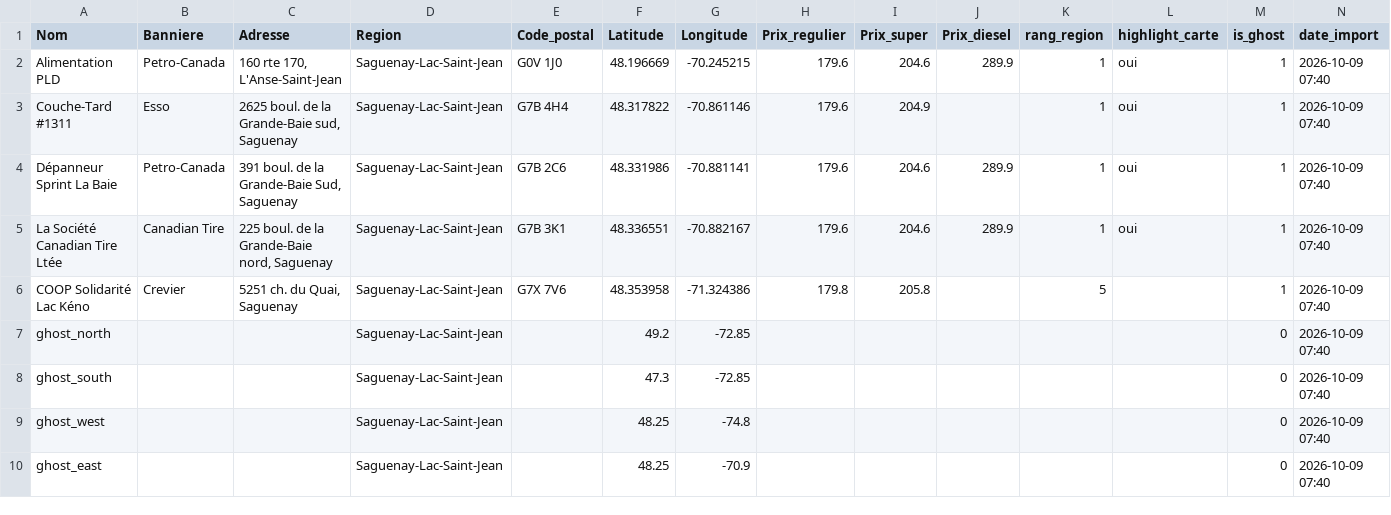
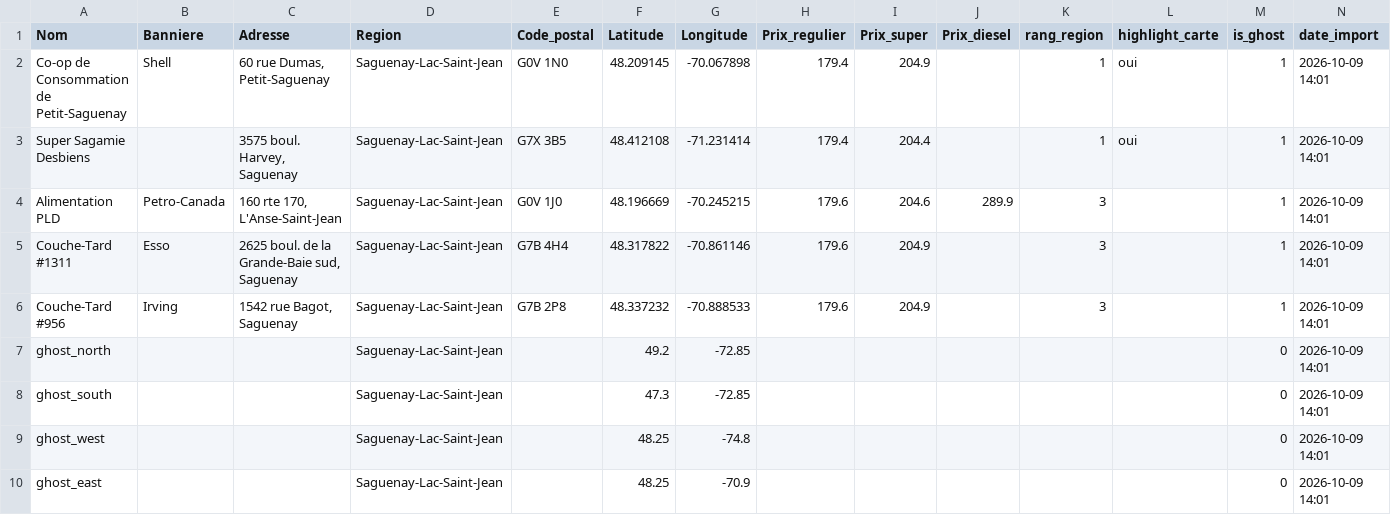
Before and after one commit to emclavel/regie-essence-quebec-data, a CSV file: data/regie_essence_saguenay_lac_st_jean.csv, drawn as a sheet.

```diff
--- a/data/regie_essence_saguenay_lac_st_jean.csv
+++ b/data/regie_essence_saguenay_lac_st_jean.csv
@@ -1,10 +1,10 @@
 Nom,Banniere,Adresse,Region,Code_postal,Latitude,Longitude,Prix_regulier,Prix_super,Prix_diesel,rang_region,highlight_carte,is_ghost,date_import
-Alimentation PLD,Petro-Canada,"160 rte 170, L'Anse-Saint-Jean",Saguenay-Lac-Saint-Jean,G0V 1J0,48.196669,-70.245215,179.6,204.6,289.9,1,oui,1,2026-10-09 07:40
-Couche-Tard #1311,Esso,"2625 boul. de la Grande-Baie sud, Saguenay",Saguenay-Lac-Saint-Jean,G7B 4H4,48.317822,-70.861146,179.6,204.9,,1,oui,1,2026-10-09 07:40
-Dépanneur Sprint La Baie,Petro-Canada,"391 boul. de la Grande-Baie Sud, Saguenay",Saguenay-Lac-Saint-Jean,G7B 2C6,48.331986,-70.881141,179.6,204.6,289.9,1,oui,1,2026-10-09 07:40
-La Société Canadian Tire Ltée,Canadian Tire,"225 boul. de la Grande-Baie nord, Saguenay",Saguenay-Lac-Saint-Jean,G7B 3K1,48.336551,-70.882167,179.6,204.6,289.9,1,oui,1,2026-10-09 07:40
-COOP Solidarité Lac Kéno,Crevier,"5251 ch. du Quai, Saguenay",Saguenay-Lac-Saint-Jean,G7X 7V6,48.353958,-71.324386,179.8,205.8,,5,,1,2026-10-09 07:40
-ghost_north,,,Saguenay-Lac-Saint-Jean,,49.2,-72.85,,,,,,0,2026-10-09 07:40
-ghost_south,,,Saguenay-Lac-Saint-Jean,,47.3,-72.85,,,,,,0,2026-10-09 07:40
-ghost_west,,,Saguenay-Lac-Saint-Jean,,48.25,-74.8,,,,,,0,2026-10-09 07:40
-ghost_east,,,Saguenay-Lac-Saint-Jean,,48.25,-70.9,,,,,,0,2026-10-09 07:40
+Co-op de Consommation de Petit-Saguenay,Shell,"60 rue Dumas, Petit-Saguenay",Saguenay-Lac-Saint-Jean,G0V 1N0,48.209145,-70.067898,179.4,204.9,,1,oui,1,2026-10-09 14:01
+Super Sagamie Desbiens,,"3575 boul. Harvey, Saguenay",Saguenay-Lac-Saint-Jean,G7X 3B5,48.412108,-71.231414,179.4,204.4,,1,oui,1,2026-10-09 14:01
+Alimentation PLD,Petro-Canada,"160 rte 170, L'Anse-Saint-Jean",Saguenay-Lac-Saint-Jean,G0V 1J0,48.196669,-70.245215,179.6,204.6,289.9,3,,1,2026-10-09 14:01
+Couche-Tard #1311,Esso,"2625 boul. de la Grande-Baie sud, Saguenay",Saguenay-Lac-Saint-Jean,G7B 4H4,48.317822,-70.861146,179.6,204.9,,3,,1,2026-10-09 14:01
+Couche-Tard #956,Irving,"1542 rue Bagot, Saguenay",Saguenay-Lac-Saint-Jean,G7B 2P8,48.337232,-70.888533,179.6,204.9,,3,,1,2026-10-09 14:01
+ghost_north,,,Saguenay-Lac-Saint-Jean,,49.2,-72.85,,,,,,0,2026-10-09 14:01
+ghost_south,,,Saguenay-Lac-Saint-Jean,,47.3,-72.85,,,,,,0,2026-10-09 14:01
+ghost_west,,,Saguenay-Lac-Saint-Jean,,48.25,-74.8,,,,,,0,2026-10-09 14:01
+ghost_east,,,Saguenay-Lac-Saint-Jean,,48.25,-70.9,,,,,,0,2026-10-09 14:01
```
Also changed, not shown: data/regie_essence_estrie.csv, data/regie_essence_grand_montreal.csv, 3 other files.
